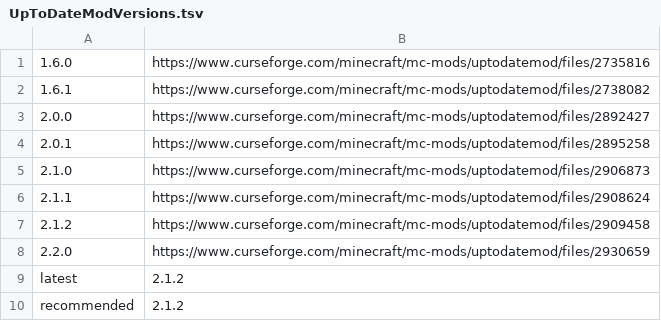
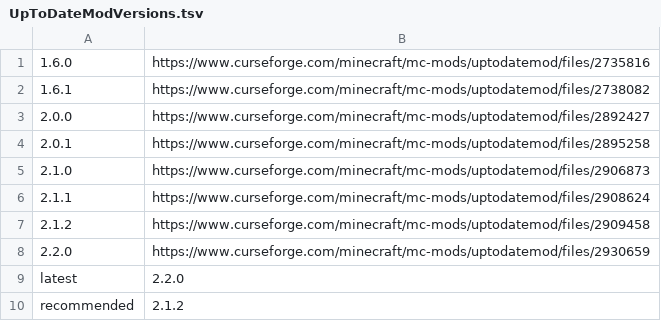
Before and after one commit to yuma140902/UpdateJSON_Forge, a TSV file: UpToDateModVersions.tsv, drawn as a sheet.

Commit message:
Update UpToDateModVersions.tsv

```diff
--- a/UpToDateModVersions.tsv
+++ b/UpToDateModVersions.tsv
@@ -8,3 +8,3 @@
 2.2.0	https://www.curseforge.com/minecraft/mc-mods/uptodatemod/files/2930659
-latest	2.1.2
+latest	2.2.0
 recommended	2.1.2
```
